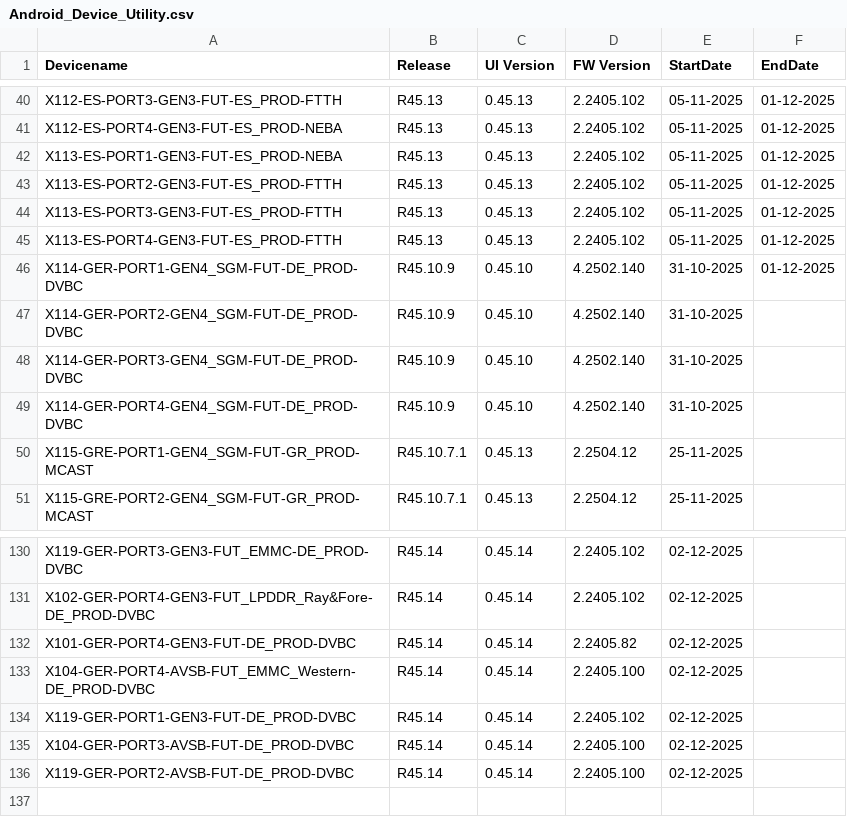
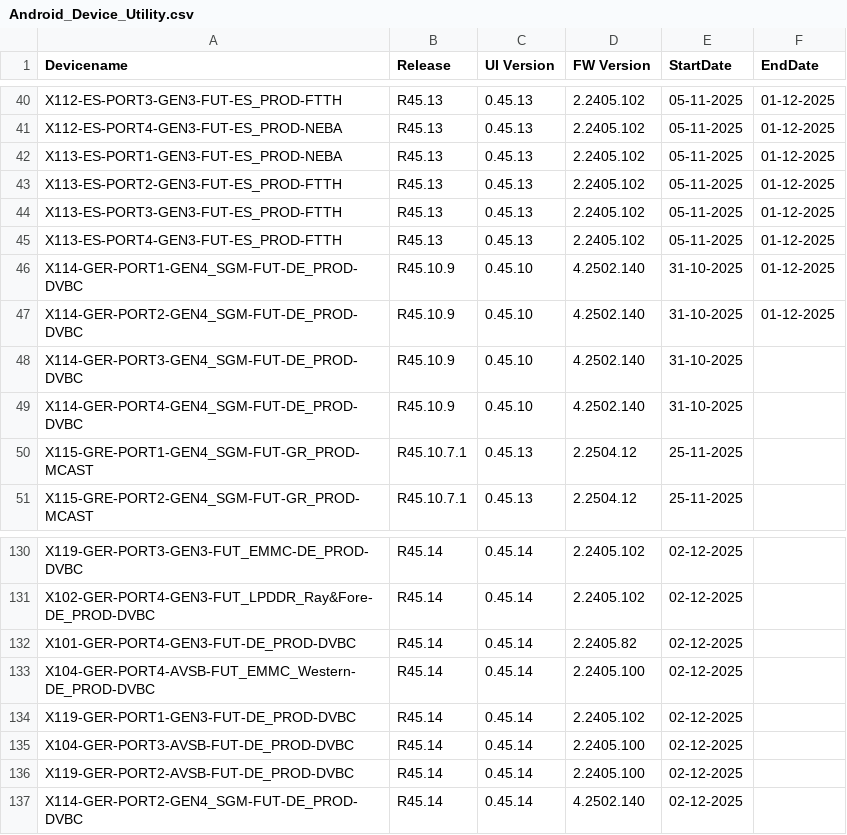
Before and after one commit to VFTV-Testing/VCOEQA-Utilities, a CSV file: DeviceInformation_Utility/Android_Device_Utility.csv, drawn as a sheet; only a part is shown, gaps mark what is left out.

Commit message:
Update device data for X114-GER-PORT2-GEN4_SGM-FUT-DE_PROD-DVBC

```diff
--- a/DeviceInformation_Utility/Android_Device_Utility.csv
+++ b/DeviceInformation_Utility/Android_Device_Utility.csv
@@ -46,3 +46,3 @@ X113-ES-PORT4-GEN3-FUT-ES_PROD-FTTH,R45.13,0.45.13,2.2405.102,05-11-2025,01-12-2
 X114-GER-PORT1-GEN4_SGM-FUT-DE_PROD-DVBC,R45.10.9,0.45.10,4.2502.140,31-10-2025,01-12-2025
-X114-GER-PORT2-GEN4_SGM-FUT-DE_PROD-DVBC,R45.10.9,0.45.10,4.2502.140,31-10-2025,
+X114-GER-PORT2-GEN4_SGM-FUT-DE_PROD-DVBC,R45.10.9,0.45.10,4.2502.140,31-10-2025,01-12-2025
 X114-GER-PORT3-GEN4_SGM-FUT-DE_PROD-DVBC,R45.10.9,0.45.10,4.2502.140,31-10-2025,
@@ -136 +136,2 @@ X104-GER-PORT3-AVSB-FUT-DE_PROD-DVBC,R45.14,0.45.14,2.2405.100,02-12-2025,
 X119-GER-PORT2-AVSB-FUT-DE_PROD-DVBC,R45.14,0.45.14,2.2405.100,02-12-2025,
+X114-GER-PORT2-GEN4_SGM-FUT-DE_PROD-DVBC,R45.14,0.45.14,4.2502.140,02-12-2025,
```
